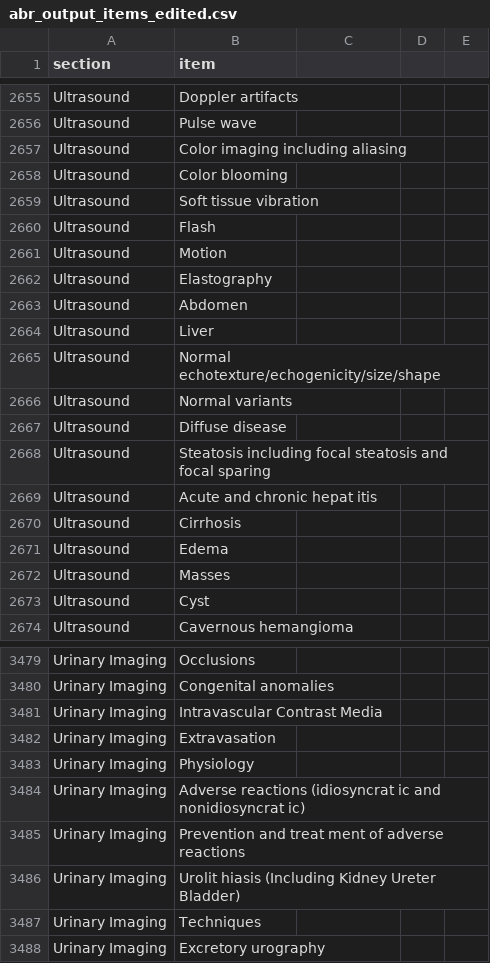
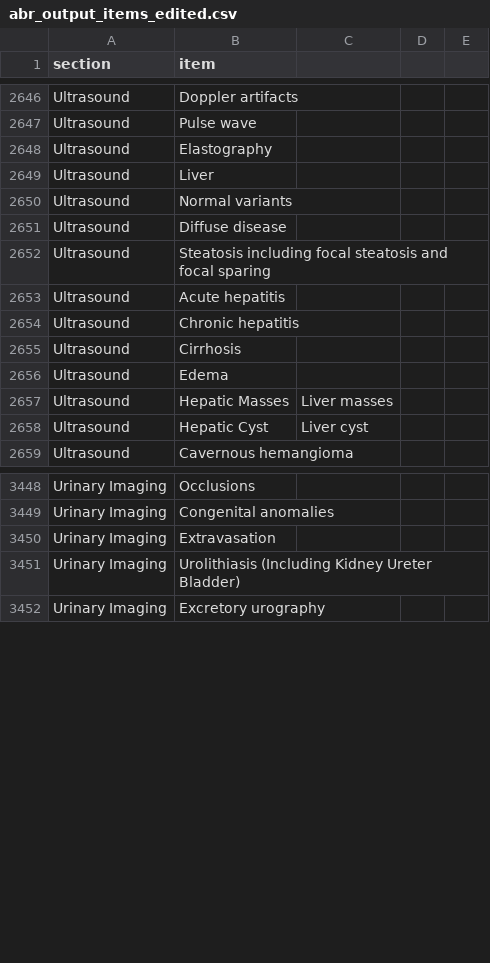
Before and after one commit to nootherone321/impression_classifier, a CSV file: input/abr_output_items_edited.csv, drawn as a sheet; only a part is shown, gaps mark what is left out; the diff covers the shown part only.

```diff
--- a/input/abr_output_items_edited.csv
+++ b/input/abr_output_items_edited.csv
@@ -2656,11 +2647,4 @@ Ultrasound,Doppler artifacts,,,
 Ultrasound,Pulse wave,,,
-Ultrasound,Color imaging including aliasing,,,
-Ultrasound,Color blooming,,,
-Ultrasound,Soft tissue vibration,,,
-Ultrasound,Flash,,,
-Ultrasound,Motion,,,
 Ultrasound,Elastography,,,
-Ultrasound,Abdomen,,,
 Ultrasound,Liver,,,
-Ultrasound,Normal echotexture/echogenicity/size/shape,,,
 Ultrasound,Normal variants,,,
@@ -2668,7 +2652,8 @@ Ultrasound,Diffuse disease,,,
 Ultrasound,Steatosis including focal steatosis and focal sparing,,,
-Ultrasound,Acute and chronic hepat itis,,,
+Ultrasound,Acute hepatitis,,,
+Ultrasound,Chronic hepatitis,,,
 Ultrasound,Cirrhosis,,,
 Ultrasound,Edema,,,
-Ultrasound,Masses,,,
-Ultrasound,Cyst,,,
+Ultrasound,Hepatic Masses,Liver masses,,
+Ultrasound,Hepatic Cyst,Liver cyst,,
 Ultrasound,Cavernous hemangioma,,,
@@ -3480,9 +3449,4 @@ Urinary Imaging,Occlusions,,,
 Urinary Imaging,Congenital anomalies,,,
-Urinary Imaging,Intravascular Contrast Media,,,
 Urinary Imaging,Extravasation,,,
-Urinary Imaging,Physiology,,,
-Urinary Imaging,Adverse reactions (idiosyncrat ic and  nonidiosyncrat ic),,,
-Urinary Imaging,Prevention and treat ment of adverse reactions,,,
-Urinary Imaging,Urolit hiasis (Including Kidney Ureter Bladder),,,
-Urinary Imaging,Techniques,,,
+Urinary Imaging,Urolithiasis (Including Kidney Ureter Bladder),,,
 Urinary Imaging,Excretory urography,,,
```
Also changed, not shown: 16 added rows, 32 removed rows and 42 edited cells elsewhere in this file, 4 other files.
